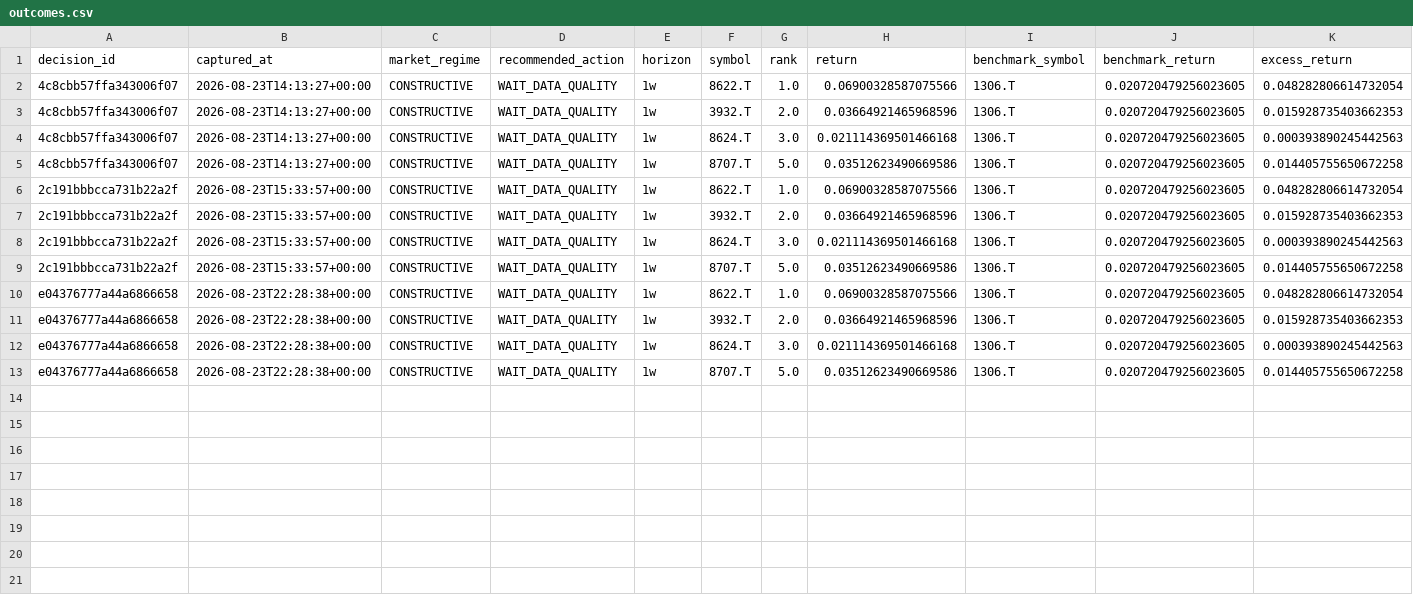
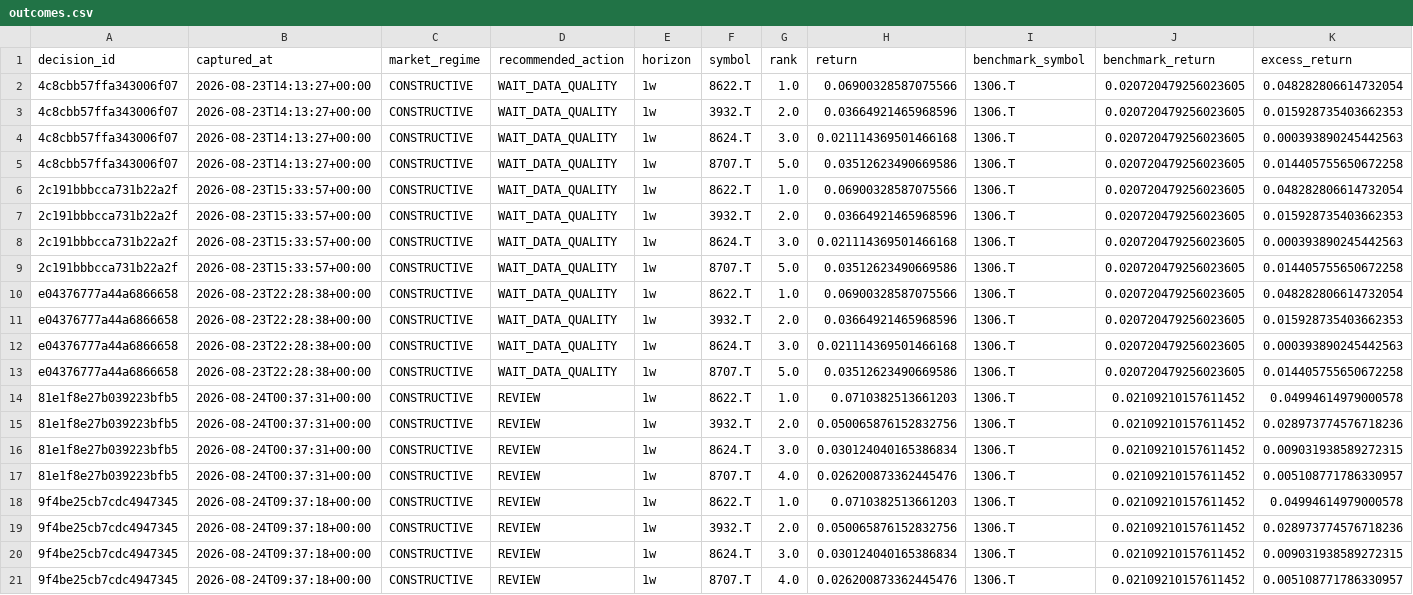
Before and after one commit to singingdog47/nvestment-quant, a CSV file: data/validation/outcomes.csv, drawn as a sheet; only a part is shown; rows hold the shown columns only; the diff names each change by its address in the sheet, - before the commit and + after, or states it on an @@ line.

```diff
--- a/data/validation/outcomes.csv
+++ b/data/validation/outcomes.csv
+row 14: 81e1f8e27b039223bfb5 | 2026-08-24T00:37:31+00:00 | CONSTRUCTIVE | REVIEW | 1w | 8622.T | 1.0 | 0.0710382513661203 | 1306.T | 0.02109210157611452 | 0.04994614979000578
+row 15: 81e1f8e27b039223bfb5 | 2026-08-24T00:37:31+00:00 | CONSTRUCTIVE | REVIEW | 1w | 3932.T | 2.0 | 0.050065876152832756 | 1306.T | 0.02109210157611452 | 0.028973774576718236
+row 16: 81e1f8e27b039223bfb5 | 2026-08-24T00:37:31+00:00 | CONSTRUCTIVE | REVIEW | 1w | 8624.T | 3.0 | 0.030124040165386834 | 1306.T | 0.02109210157611452 | 0.009031938589272315
+row 17: 81e1f8e27b039223bfb5 | 2026-08-24T00:37:31+00:00 | CONSTRUCTIVE | REVIEW | 1w | 8707.T | 4.0 | 0.026200873362445476 | 1306.T | 0.02109210157611452 | 0.005108771786330957
+row 18: 9f4be25cb7cdc4947345 | 2026-08-24T09:37:18+00:00 | CONSTRUCTIVE | REVIEW | 1w | 8622.T | 1.0 | 0.0710382513661203 | 1306.T | 0.02109210157611452 | 0.04994614979000578
+row 19: 9f4be25cb7cdc4947345 | 2026-08-24T09:37:18+00:00 | CONSTRUCTIVE | REVIEW | 1w | 3932.T | 2.0 | 0.050065876152832756 | 1306.T | 0.02109210157611452 | 0.028973774576718236
+row 20: 9f4be25cb7cdc4947345 | 2026-08-24T09:37:18+00:00 | CONSTRUCTIVE | REVIEW | 1w | 8624.T | 3.0 | 0.030124040165386834 | 1306.T | 0.02109210157611452 | 0.009031938589272315
+row 21: 9f4be25cb7cdc4947345 | 2026-08-24T09:37:18+00:00 | CONSTRUCTIVE | REVIEW | 1w | 8707.T | 4.0 | 0.026200873362445476 | 1306.T | 0.02109210157611452 | 0.005108771786330957
```
Also changed, not shown: data/intelligence/company_events_latest.csv, data/intelligence/company_events_new.csv, 39 other files.
